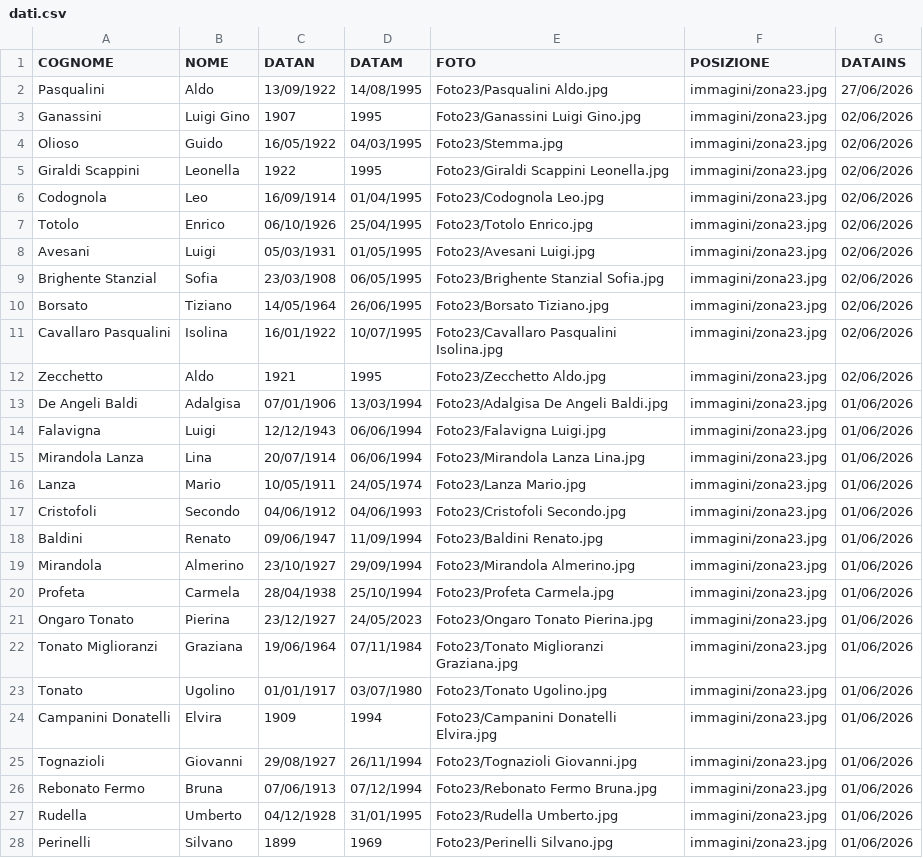
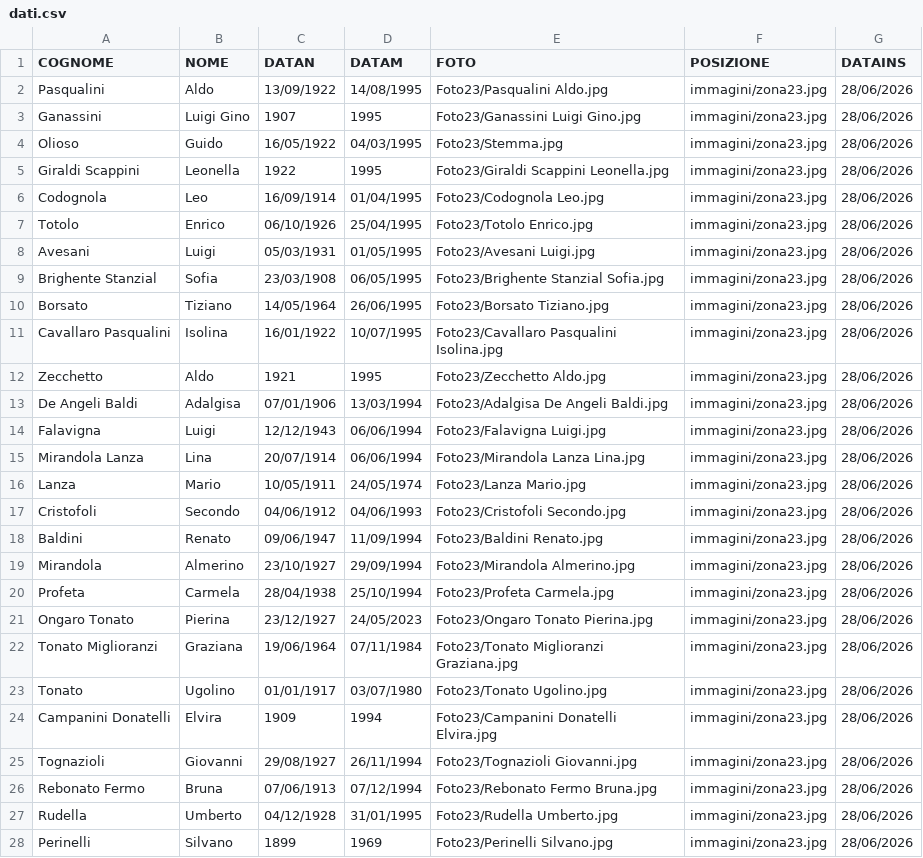
Before and after one commit to antony1962/zonasepoltura, a CSV file: dati.csv, drawn as a sheet; only a part is shown; the diff covers the shown part only.

```diff
--- a/dati.csv
+++ b/dati.csv
@@ -1,28 +1,28 @@
 COGNOME;NOME;DATAN;DATAM;FOTO;POSIZIONE;DATAINS
-Pasqualini;Aldo;13/09/1922;14/08/1995;Foto23/Pasqualini Aldo.jpg;immagini/zona23.jpg;27/06/2026
-Ganassini;Luigi Gino;1907;1995;Foto23/Ganassini Luigi Gino.jpg;immagini/zona23.jpg;02/06/2026
-Olioso;Guido;16/05/1922;04/03/1995;Foto23/Stemma.jpg;immagini/zona23.jpg;02/06/2026
-Giraldi Scappini;Leonella;1922;1995;Foto23/Giraldi Scappini Leonella.jpg;immagini/zona23.jpg;02/06/2026
-Codognola;Leo;16/09/1914;01/04/1995;Foto23/Codognola Leo.jpg;immagini/zona23.jpg;02/06/2026
-Totolo;Enrico;06/10/1926;25/04/1995;Foto23/Totolo Enrico.jpg;immagini/zona23.jpg;02/06/2026
-Avesani;Luigi;05/03/1931;01/05/1995;Foto23/Avesani Luigi.jpg;immagini/zona23.jpg;02/06/2026
-Brighente Stanzial;Sofia;23/03/1908;06/05/1995;Foto23/Brighente Stanzial Sofia.jpg;immagini/zona23.jpg;02/06/2026
-Borsato;Tiziano;14/05/1964;26/06/1995;Foto23/Borsato Tiziano.jpg;immagini/zona23.jpg;02/06/2026
-Cavallaro Pasqualini;Isolina;16/01/1922;10/07/1995;Foto23/Cavallaro Pasqualini Isolina.jpg;immagini/zona23.jpg;02/06/2026
-Zecchetto;Aldo;1921;1995;Foto23/Zecchetto Aldo.jpg;immagini/zona23.jpg;02/06/2026
-De Angeli Baldi;Adalgisa;07/01/1906;13/03/1994;Foto23/Adalgisa De Angeli Baldi.jpg;immagini/zona23.jpg;01/06/2026
-Falavigna;Luigi ;12/12/1943;06/06/1994;Foto23/Falavigna Luigi.jpg;immagini/zona23.jpg;01/06/2026
-Mirandola Lanza;Lina;20/07/1914;06/06/1994;Foto23/Mirandola Lanza Lina.jpg;immagini/zona23.jpg;01/06/2026
-Lanza;Mario;10/05/1911;24/05/1974;Foto23/Lanza Mario.jpg;immagini/zona23.jpg;01/06/2026
-Cristofoli;Secondo;04/06/1912;04/06/1993;Foto23/Cristofoli Secondo.jpg;immagini/zona23.jpg;01/06/2026
-Baldini;Renato;09/06/1947;11/09/1994;Foto23/Baldini Renato.jpg;immagini/zona23.jpg;01/06/2026
-Mirandola ;Almerino;23/10/1927;29/09/1994;Foto23/Mirandola Almerino.jpg;immagini/zona23.jpg;01/06/2026
-Profeta;Carmela;28/04/1938;25/10/1994;Foto23/Profeta Carmela.jpg;immagini/zona23.jpg;01/06/2026
-Ongaro Tonato;Pierina;23/12/1927;24/05/2023;Foto23/Ongaro Tonato Pierina.jpg;immagini/zona23.jpg;01/06/2026
-Tonato Miglioranzi;Graziana;19/06/1964;07/11/1984;Foto23/Tonato Miglioranzi Graziana.jpg;immagini/zona23.jpg;01/06/2026
-Tonato ;Ugolino;01/01/1917;03/07/1980;Foto23/Tonato Ugolino.jpg;immagini/zona23.jpg;01/06/2026
-Campanini Donatelli;Elvira;1909;1994;Foto23/Campanini Donatelli Elvira.jpg;immagini/zona23.jpg;01/06/2026
-Tognazioli;Giovanni;29/08/1927;26/11/1994;Foto23/Tognazioli Giovanni.jpg;immagini/zona23.jpg;01/06/2026
-Rebonato Fermo;Bruna;07/06/1913;07/12/1994;Foto23/Rebonato Fermo Bruna.jpg;immagini/zona23.jpg;01/06/2026
-Rudella;Umberto;04/12/1928;31/01/1995;Foto23/Rudella Umberto.jpg;immagini/zona23.jpg;01/06/2026
-Perinelli;Silvano;1899;1969;Foto23/Perinelli Silvano.jpg;immagini/zona23.jpg;01/06/2026
+Pasqualini;Aldo;13/09/1922;14/08/1995;Foto23/Pasqualini Aldo.jpg;immagini/zona23.jpg;28/06/2026
+Ganassini;Luigi Gino;1907;1995;Foto23/Ganassini Luigi Gino.jpg;immagini/zona23.jpg;28/06/2026
+Olioso;Guido;16/05/1922;04/03/1995;Foto23/Stemma.jpg;immagini/zona23.jpg;28/06/2026
+Giraldi Scappini;Leonella;1922;1995;Foto23/Giraldi Scappini Leonella.jpg;immagini/zona23.jpg;28/06/2026
+Codognola;Leo;16/09/1914;01/04/1995;Foto23/Codognola Leo.jpg;immagini/zona23.jpg;28/06/2026
+Totolo;Enrico;06/10/1926;25/04/1995;Foto23/Totolo Enrico.jpg;immagini/zona23.jpg;28/06/2026
+Avesani;Luigi;05/03/1931;01/05/1995;Foto23/Avesani Luigi.jpg;immagini/zona23.jpg;28/06/2026
+Brighente Stanzial;Sofia;23/03/1908;06/05/1995;Foto23/Brighente Stanzial Sofia.jpg;immagini/zona23.jpg;28/06/2026
+Borsato;Tiziano;14/05/1964;26/06/1995;Foto23/Borsato Tiziano.jpg;immagini/zona23.jpg;28/06/2026
+Cavallaro Pasqualini;Isolina;16/01/1922;10/07/1995;Foto23/Cavallaro Pasqualini Isolina.jpg;immagini/zona23.jpg;28/06/2026
+Zecchetto;Aldo;1921;1995;Foto23/Zecchetto Aldo.jpg;immagini/zona23.jpg;28/06/2026
+De Angeli Baldi;Adalgisa;07/01/1906;13/03/1994;Foto23/Adalgisa De Angeli Baldi.jpg;immagini/zona23.jpg;28/06/2026
+Falavigna;Luigi ;12/12/1943;06/06/1994;Foto23/Falavigna Luigi.jpg;immagini/zona23.jpg;28/06/2026
+Mirandola Lanza;Lina;20/07/1914;06/06/1994;Foto23/Mirandola Lanza Lina.jpg;immagini/zona23.jpg;28/06/2026
+Lanza;Mario;10/05/1911;24/05/1974;Foto23/Lanza Mario.jpg;immagini/zona23.jpg;28/06/2026
+Cristofoli;Secondo;04/06/1912;04/06/1993;Foto23/Cristofoli Secondo.jpg;immagini/zona23.jpg;28/06/2026
+Baldini;Renato;09/06/1947;11/09/1994;Foto23/Baldini Renato.jpg;immagini/zona23.jpg;28/06/2026
+Mirandola ;Almerino;23/10/1927;29/09/1994;Foto23/Mirandola Almerino.jpg;immagini/zona23.jpg;28/06/2026
+Profeta;Carmela;28/04/1938;25/10/1994;Foto23/Profeta Carmela.jpg;immagini/zona23.jpg;28/06/2026
+Ongaro Tonato;Pierina;23/12/1927;24/05/2023;Foto23/Ongaro Tonato Pierina.jpg;immagini/zona23.jpg;28/06/2026
+Tonato Miglioranzi;Graziana;19/06/1964;07/11/1984;Foto23/Tonato Miglioranzi Graziana.jpg;immagini/zona23.jpg;28/06/2026
+Tonato ;Ugolino;01/01/1917;03/07/1980;Foto23/Tonato Ugolino.jpg;immagini/zona23.jpg;28/06/2026
+Campanini Donatelli;Elvira;1909;1994;Foto23/Campanini Donatelli Elvira.jpg;immagini/zona23.jpg;28/06/2026
+Tognazioli;Giovanni;29/08/1927;26/11/1994;Foto23/Tognazioli Giovanni.jpg;immagini/zona23.jpg;28/06/2026
+Rebonato Fermo;Bruna;07/06/1913;07/12/1994;Foto23/Rebonato Fermo Bruna.jpg;immagini/zona23.jpg;28/06/2026
+Rudella;Umberto;04/12/1928;31/01/1995;Foto23/Rudella Umberto.jpg;immagini/zona23.jpg;28/06/2026
+Perinelli;Silvano;1899;1969;Foto23/Perinelli Silvano.jpg;immagini/zona23.jpg;28/06/2026
```
Also changed, not shown: 1 added row and 1 edited cell elsewhere in this file, 1 other file.
